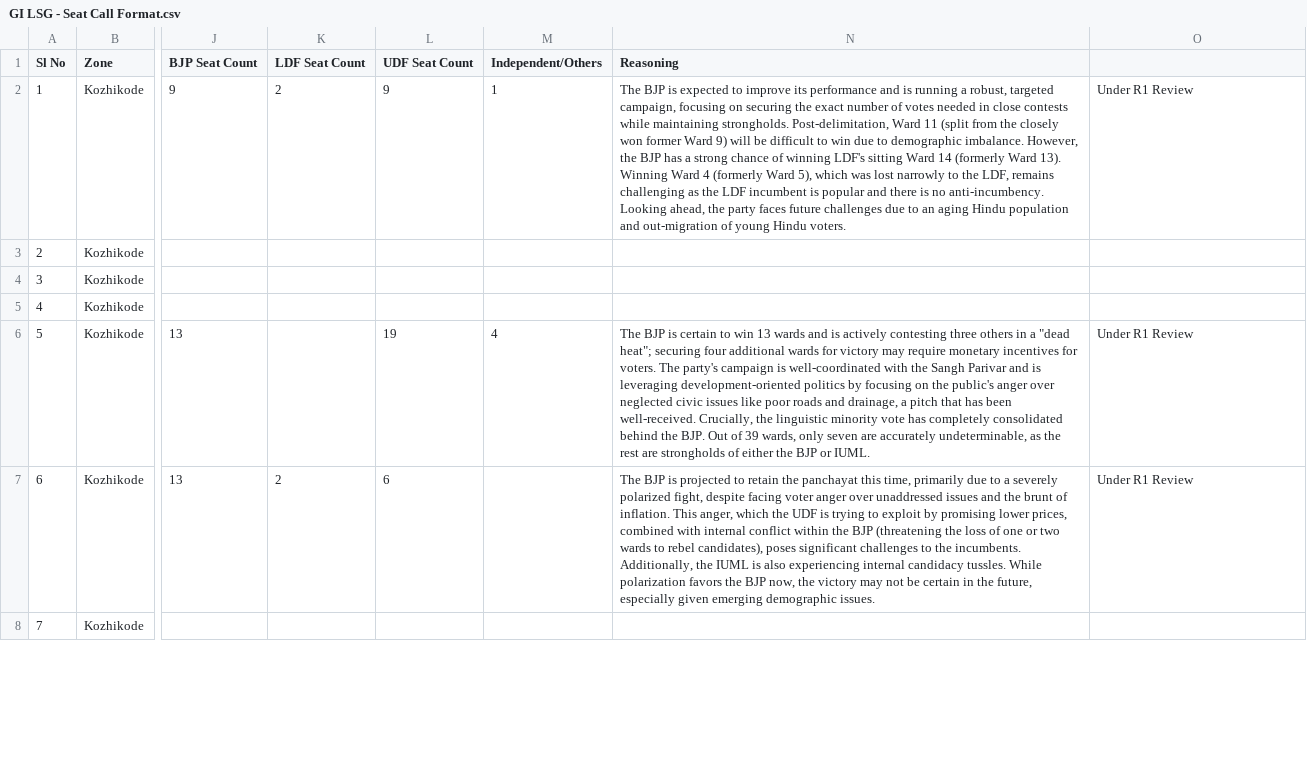
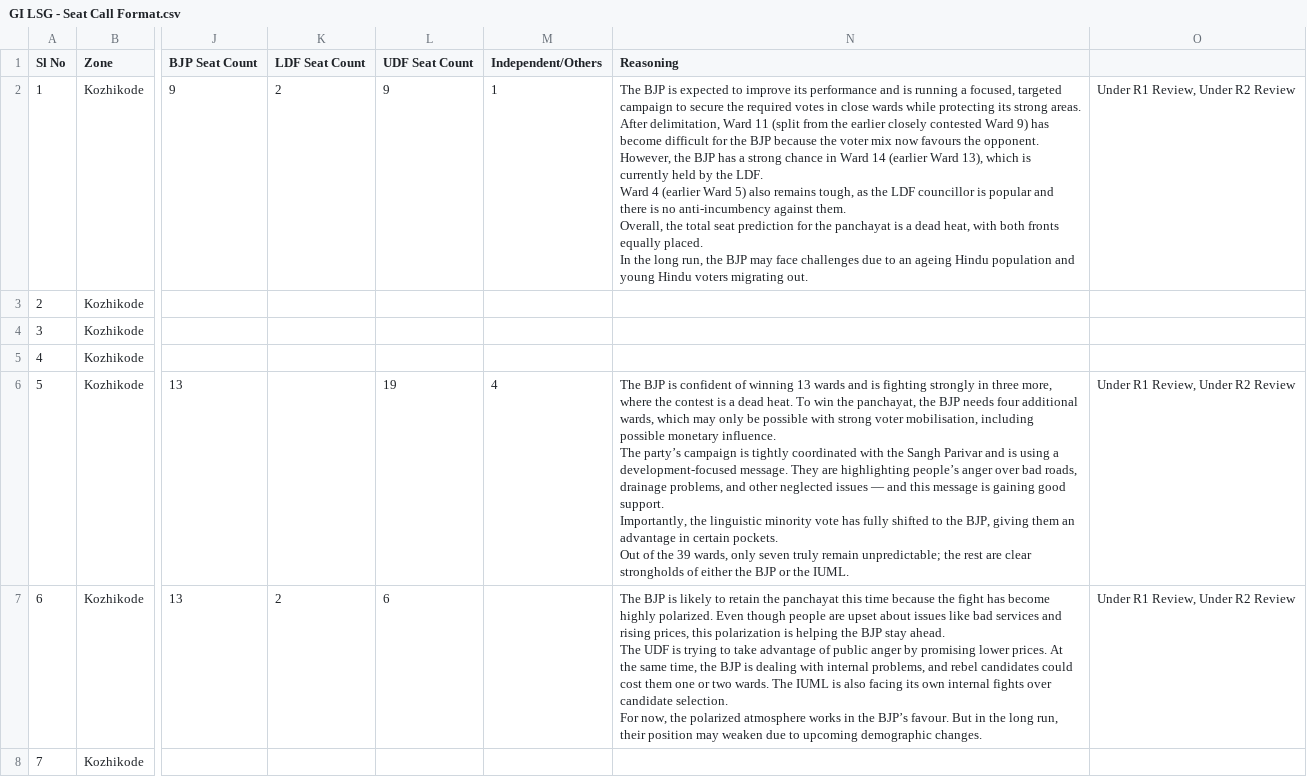
Before and after one commit to oru-pavam-nair/BJPPrediction2025, a CSV file: GI LSG - Seat Call Format.csv, drawn as a sheet; only a part is shown, gaps mark what is left out; ↵ is a line break in a cell; the diff covers the shown part only; the diff names each change by its address in the sheet, - before the commit and + after, or states it on an @@ line.

```diff
--- a/GI LSG - Seat Call Format.csv
+++ b/GI LSG - Seat Call Format.csv
-N2 (Reasoning): …running a robust, targeted campaign, focusing on securing the exact number of votes needed in close contests while maintaining strongholds. Post-delimitation, Ward 11 (split from the closely won former Ward 9) will be difficult to win due to demographic imbalance. However, the BJP has a strong chance of winning LDF's sitting Ward 14 (formerly Ward 13). Winning Ward 4 (formerly Ward 5), which was lost narrowly to the LDF, remains challenging as the LDF incumbent is popular and there is no anti-incumbency. Looking ahead, the party faces future challenges due to an aging Hindu population and out-migration of young Hindu voters.
+N2 (Reasoning): …running a focused, targeted campaign to secure the required votes in close wards while protecting its strong areas. ↵ After delimitation, Ward 11 (split from the earlier closely contested Ward 9) has become difficult for the BJP because the voter mix now favours the opponent. However, the BJP has a strong chance in Ward 14 (earlier Ward 13), which is currently held by the LDF. ↵ Ward 4 (earlier Ward 5) also remains tough, as the LDF councillor is popular and there is no anti-incumbency against them. ↵ Overall, the total seat prediction for the panchayat is a dead heat, with both fronts equally placed. ↵ In the long run, the BJP may face challenges due to an ageing Hindu population and young Hindu voters migrating out.
-O2: Under R1 Review
+O2: Under R1 Review, Under R2 Review
-N6 (Reasoning): …BJP is certain to win 13 wards and is actively contesting three others in a "dead heat"; securing four additional wards for victory may require monetary incentives for voters. The party's campaign is well-coordinated with the Sangh Parivar and is leveraging development-oriented politics by focusing on the public's anger over neglected civic issues like poor roads and drainage, a pitch that has been well-received. Crucially, the linguistic minority vote has completely consolidated behind the BJP. Out of 39 wards, only seven are accurately undeterminable, as the rest are strongholds of either the BJP or IUML.
+N6 (Reasoning): …BJP is confident of winning 13 wards and is fighting strongly in three more, where the contest is a dead heat. To win the panchayat, the BJP needs four additional wards, which may only be possible with strong voter mobilisation, including possible monetary influence. ↵ The party’s campaign is tightly coordinated with the Sangh Parivar and is using a development-focused message. They are highlighting people’s anger over bad roads, drainage problems, and other neglected issues — and this message is gaining good support. ↵ Importantly, the linguistic minority vote has fully shifted to the BJP, giving them an advantage in certain pockets. ↵ Out of the 39 wards, only seven truly remain unpredictable; the rest are clear strongholds of either the BJP or the IUML.
-O6:O7: Under R1 Review
+O6:O7: Under R1 Review, Under R2 Review
-N7 (Reasoning): …BJP is projected to retain the panchayat this time, primarily due to a severely polarized fight, despite facing voter anger over unaddressed issues and the brunt of inflation. This anger, which the UDF is trying to exploit by promising lower prices, combined with internal conflict within the BJP (threatening the loss of one or two wards to rebel candidates), poses significant challenges to the incumbents. Additionally, the IUML is also experiencing internal candidacy tussles. While polarization favors the BJP now, the victory may not be certain in the future, especially given emerging demographic issues.
+N7 (Reasoning): …BJP is likely to retain the panchayat this time because the fight has become highly polarized. Even though people are upset about issues like bad services and rising prices, this polarization is helping the BJP stay ahead. ↵ The UDF is trying to take advantage of public anger by promising lower prices. At the same time, the BJP is dealing with internal problems, and rebel candidates could cost them one or two wards. The IUML is also facing its own internal fights over candidate selection. ↵ For now, the polarized atmosphere works in the BJP’s favour. But in the long run, their position may weaken due to upcoming demographic changes.
```
Also changed, not shown: 161 edited cells elsewhere in this file, 1 other file.
